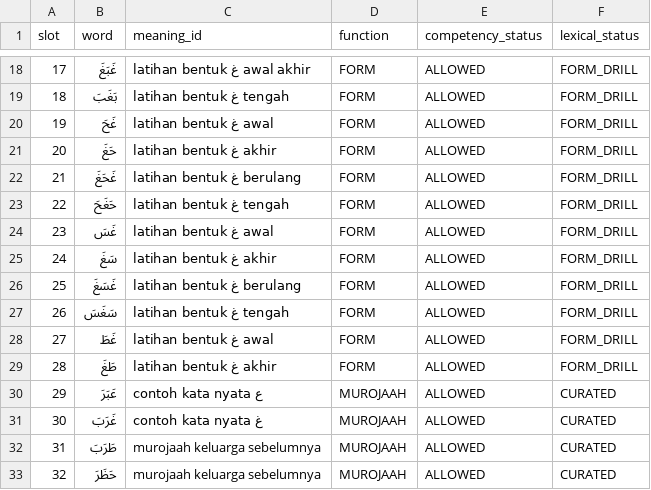
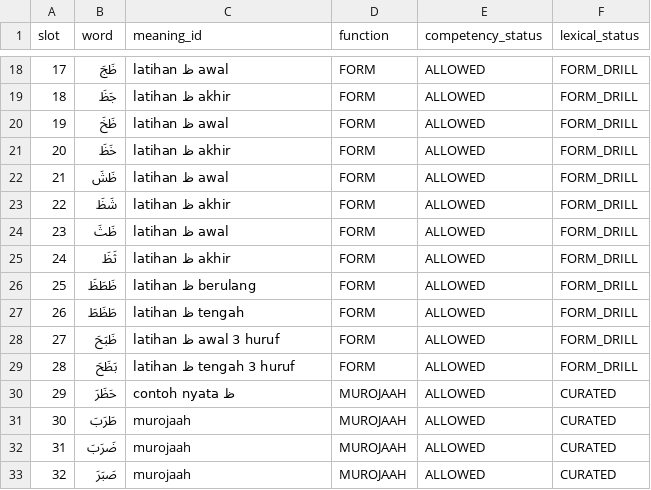
Before and after one commit to pesantrenriqa-boop/QURBATA, a CSV file: content/qwo/registry/JILID-2-P007-LEXICAL-FOUNDATION-V1.csv, drawn as a sheet; only a part is shown, gaps mark what is left out; the diff covers the shown part only.

```diff
--- a/content/qwo/registry/JILID-2-P007-LEXICAL-FOUNDATION-V1.csv
+++ b/content/qwo/registry/JILID-2-P007-LEXICAL-FOUNDATION-V1.csv
@@ -18,16 +18,16 @@ slot,word,meaning_id,function,competency_status,lexical_status
-17,غَبَغَ,latihan bentuk غ awal akhir,FORM,ALLOWED,FORM_DRILL
-18,بَغَبَ,latihan bentuk غ tengah,FORM,ALLOWED,FORM_DRILL
-19,غَحَ,latihan bentuk غ awal,FORM,ALLOWED,FORM_DRILL
-20,حَغَ,latihan bentuk غ akhir,FORM,ALLOWED,FORM_DRILL
-21,غَحَغَ,latihan bentuk غ berulang,FORM,ALLOWED,FORM_DRILL
-22,حَغَحَ,latihan bentuk غ tengah,FORM,ALLOWED,FORM_DRILL
-23,غَسَ,latihan bentuk غ awal,FORM,ALLOWED,FORM_DRILL
-24,سَغَ,latihan bentuk غ akhir,FORM,ALLOWED,FORM_DRILL
-25,غَسَغَ,latihan bentuk غ berulang,FORM,ALLOWED,FORM_DRILL
-26,سَغَسَ,latihan bentuk غ tengah,FORM,ALLOWED,FORM_DRILL
-27,غَطَ,latihan bentuk غ awal,FORM,ALLOWED,FORM_DRILL
-28,طَغَ,latihan bentuk غ akhir,FORM,ALLOWED,FORM_DRILL
-29,عَبَرَ,contoh kata nyata ع,MUROJAAH,ALLOWED,CURATED
-30,غَرَبَ,contoh kata nyata غ,MUROJAAH,ALLOWED,CURATED
-31,طَرَبَ,murojaah keluarga sebelumnya,MUROJAAH,ALLOWED,CURATED
-32,حَظَرَ,murojaah keluarga sebelumnya,MUROJAAH,ALLOWED,CURATED
+17,ظَجَ,latihan ظ awal,FORM,ALLOWED,FORM_DRILL
+18,جَظَ,latihan ظ akhir,FORM,ALLOWED,FORM_DRILL
+19,ظَخَ,latihan ظ awal,FORM,ALLOWED,FORM_DRILL
+20,خَظَ,latihan ظ akhir,FORM,ALLOWED,FORM_DRILL
+21,ظَشَ,latihan ظ awal,FORM,ALLOWED,FORM_DRILL
+22,شَظَ,latihan ظ akhir,FORM,ALLOWED,FORM_DRILL
+23,ظَثَ,latihan ظ awal,FORM,ALLOWED,FORM_DRILL
+24,ثَظَ,latihan ظ akhir,FORM,ALLOWED,FORM_DRILL
+25,ظَطَظَ,latihan ظ berulang,FORM,ALLOWED,FORM_DRILL
+26,طَظَطَ,latihan ظ tengah,FORM,ALLOWED,FORM_DRILL
+27,ظَبَحَ,latihan ظ awal 3 huruf,FORM,ALLOWED,FORM_DRILL
+28,بَظَحَ,latihan ظ tengah 3 huruf,FORM,ALLOWED,FORM_DRILL
+29,حَظَرَ,contoh nyata ظ,MUROJAAH,ALLOWED,CURATED
+30,طَرَبَ,murojaah,MUROJAAH,ALLOWED,CURATED
+31,ضَرَبَ,murojaah,MUROJAAH,ALLOWED,CURATED
+32,صَبَرَ,murojaah,MUROJAAH,ALLOWED,CURATED
```
Also changed, not shown: 32 edited cells elsewhere in this file.
